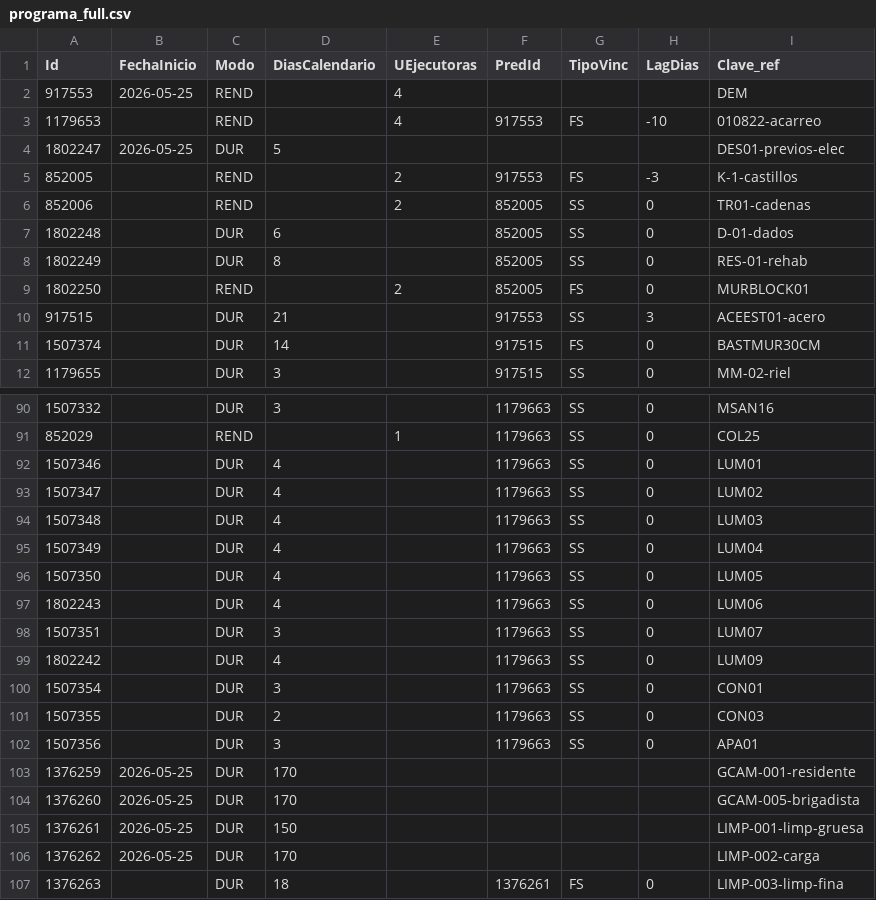
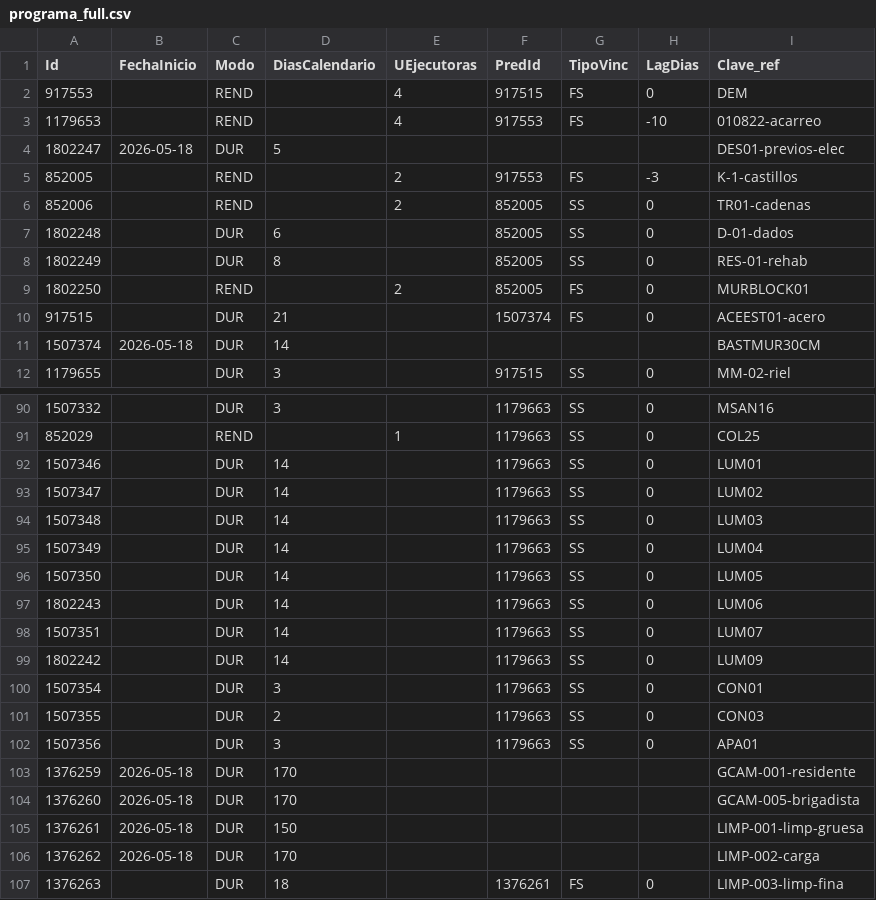
Before and after one commit to antoniormrz3093/Proyecto-Salon-de-eventos-Fenicia, a CSV file: scripts/programa_full.csv, drawn as a sheet; only a part is shown, gaps mark what is left out; the diff covers the shown part only.

```diff
--- a/scripts/programa_full.csv
+++ b/scripts/programa_full.csv
@@ -1,5 +1,5 @@
 Id,FechaInicio,Modo,DiasCalendario,UEjecutoras,PredId,TipoVinc,LagDias,Clave_ref
-917553,2026-05-25,REND,,4,,,,DEM
+917553,,REND,,4,917515,FS,0,DEM
 1179653,,REND,,4,917553,FS,-10,010822-acarreo
-1802247,2026-05-25,DUR,5,,,,,DES01-previos-elec
+1802247,2026-05-18,DUR,5,,,,,DES01-previos-elec
 852005,,REND,,2,917553,FS,-3,K-1-castillos
@@ -9,4 +9,4 @@ Id,FechaInicio,Modo,DiasCalendario,UEjecutoras,PredId,TipoVinc,LagDias,Clave_ref
 1802250,,REND,,2,852005,FS,0,MURBLOCK01
-917515,,DUR,21,,917553,SS,3,ACEEST01-acero
-1507374,,DUR,14,,917515,FS,0,BASTMUR30CM
+917515,,DUR,21,,1507374,FS,0,ACEEST01-acero
+1507374,2026-05-18,DUR,14,,,,,BASTMUR30CM
 1179655,,DUR,3,,917515,SS,0,MM-02-riel
@@ -91,10 +91,10 @@ Id,FechaInicio,Modo,DiasCalendario,UEjecutoras,PredId,TipoVinc,LagDias,Clave_ref
 852029,,REND,,1,1179663,SS,0,COL25
-1507346,,DUR,4,,1179663,SS,0,LUM01
-1507347,,DUR,4,,1179663,SS,0,LUM02
-1507348,,DUR,4,,1179663,SS,0,LUM03
-1507349,,DUR,4,,1179663,SS,0,LUM04
-1507350,,DUR,4,,1179663,SS,0,LUM05
-1802243,,DUR,4,,1179663,SS,0,LUM06
-1507351,,DUR,3,,1179663,SS,0,LUM07
-1802242,,DUR,4,,1179663,SS,0,LUM09
+1507346,,DUR,14,,1179663,SS,0,LUM01
+1507347,,DUR,14,,1179663,SS,0,LUM02
+1507348,,DUR,14,,1179663,SS,0,LUM03
+1507349,,DUR,14,,1179663,SS,0,LUM04
+1507350,,DUR,14,,1179663,SS,0,LUM05
+1802243,,DUR,14,,1179663,SS,0,LUM06
+1507351,,DUR,14,,1179663,SS,0,LUM07
+1802242,,DUR,14,,1179663,SS,0,LUM09
 1507354,,DUR,3,,1179663,SS,0,CON01
@@ -102,6 +102,6 @@ Id,FechaInicio,Modo,DiasCalendario,UEjecutoras,PredId,TipoVinc,LagDias,Clave_ref
 1507356,,DUR,3,,1179663,SS,0,APA01
-1376259,2026-05-25,DUR,170,,,,,GCAM-001-residente
-1376260,2026-05-25,DUR,170,,,,,GCAM-005-brigadista
-1376261,2026-05-25,DUR,150,,,,,LIMP-001-limp-gruesa
-1376262,2026-05-25,DUR,170,,,,,LIMP-002-carga
+1376259,2026-05-18,DUR,170,,,,,GCAM-001-residente
+1376260,2026-05-18,DUR,170,,,,,GCAM-005-brigadista
+1376261,2026-05-18,DUR,150,,,,,LIMP-001-limp-gruesa
+1376262,2026-05-18,DUR,170,,,,,LIMP-002-carga
 1376263,,DUR,18,,1376261,FS,0,LIMP-003-limp-fina
```
Also changed, not shown: 11 edited cells elsewhere in this file, 4 other files.
